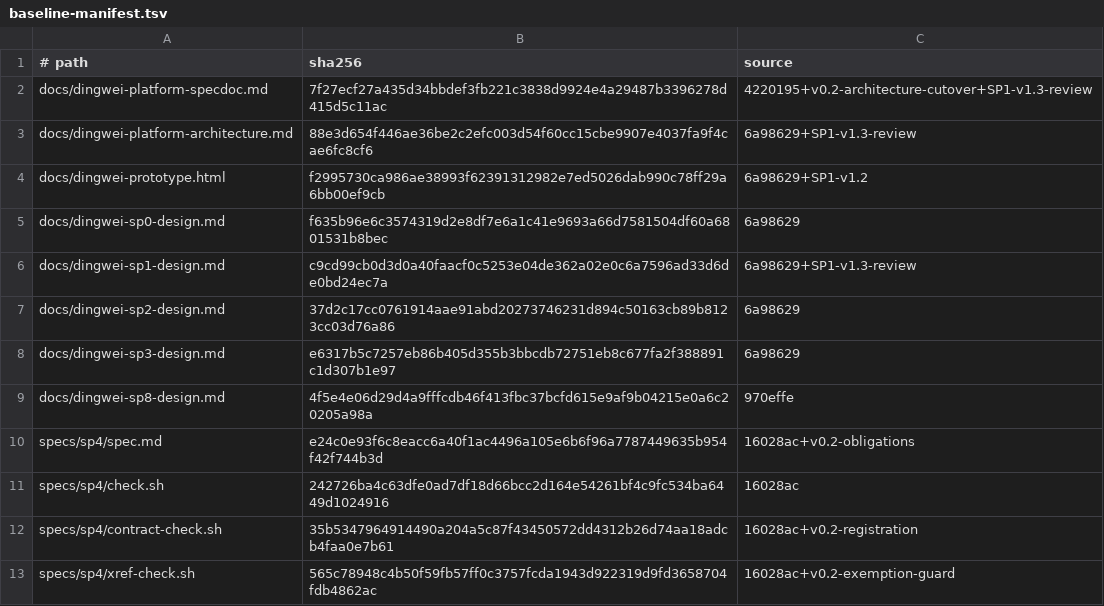
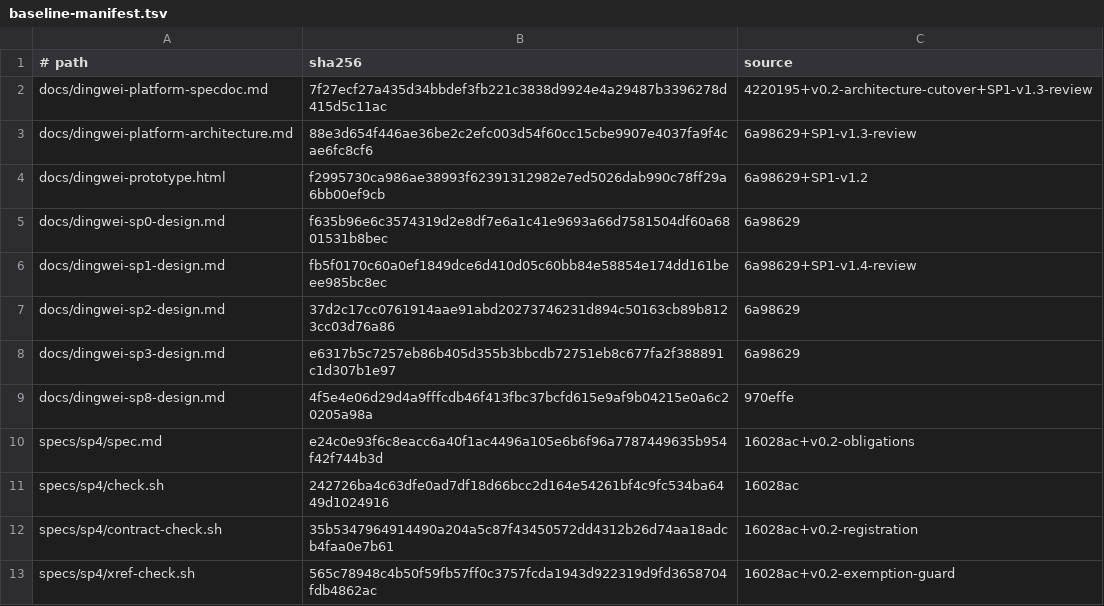
Before and after one commit to zhangzongchu2019/DingWei, a TSV file: specs/v0.2/baseline-manifest.tsv, drawn as a sheet.

```diff
--- a/specs/v0.2/baseline-manifest.tsv
+++ b/specs/v0.2/baseline-manifest.tsv
@@ -5,3 +5,3 @@ docs/dingwei-prototype.html	f2995730ca986ae38993f62391312982e7ed5026dab990c78ff2
 docs/dingwei-sp0-design.md	f635b96e6c3574319d2e8df7e6a1c41e9693a66d7581504df60a6801531b8bec	6a98629
-docs/dingwei-sp1-design.md	c9cd99cb0d3d0a40faacf0c5253e04de362a02e0c6a7596ad33d6de0bd24ec7a	6a98629+SP1-v1.3-review
+docs/dingwei-sp1-design.md	fb5f0170c60a0ef1849dce6d410d05c60bb84e58854e174dd161beee985bc8ec	6a98629+SP1-v1.4-review
 docs/dingwei-sp2-design.md	37d2c17cc0761914aae91abd20273746231d894c50163cb89b8123cc03d76a86	6a98629
```
Also changed, not shown: 3 other files.
